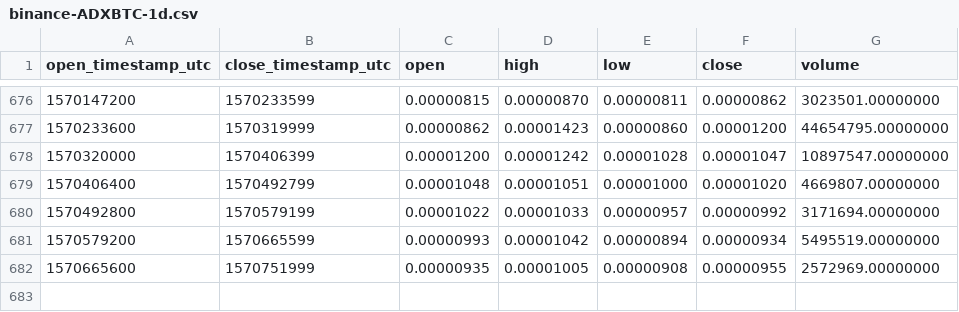
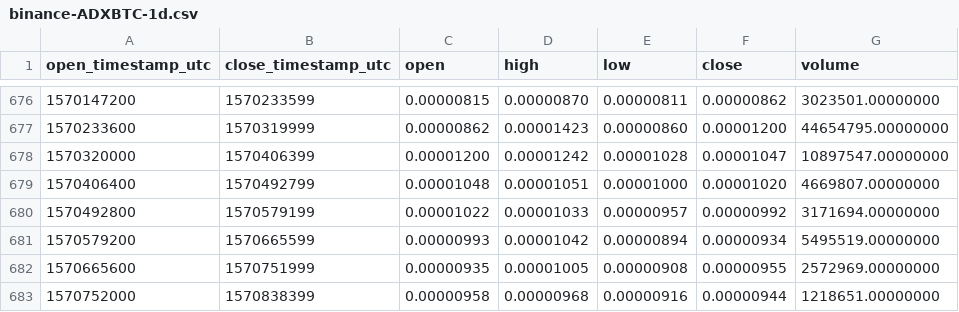
Before and after one commit to cryptobigbro/binance-ADXBTC, a CSV file: binance-ADXBTC-1d.csv, drawn as a sheet; only a part is shown, gaps mark what is left out; the diff names each change by its address in the sheet, - before the commit and + after, or states it on an @@ line.

Commit message:
Update OHLCV data.

```diff
--- a/binance-ADXBTC-1d.csv
+++ b/binance-ADXBTC-1d.csv
+row 683: 1570752000 | 1570838399 | 0.00000958 | 0.00000968 | 0.00000916 | 0.00000944 | 1218651.00000000
```
Also changed, not shown: 1 other file.
